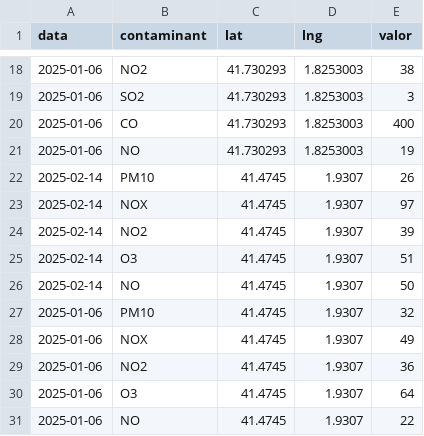
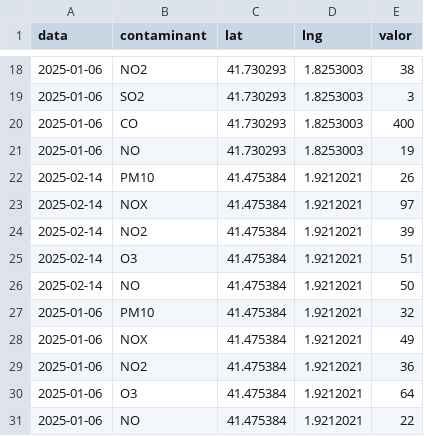
Before and after one commit to cvazquez04/cvazquez04.github.io, a CSV file: mapa/dades.csv, drawn as a sheet; only a part is shown, gaps mark what is left out.

Commit message:
Update dades.csv

```diff
--- a/mapa/dades.csv
+++ b/mapa/dades.csv
@@ -21,11 +21,11 @@ data,contaminant,lat,lng,valor
 2025-01-06,NO,41.730293,1.8253003,19
-2025-02-14,PM10,41.4745,1.9307,26
-2025-02-14,NOX,41.4745,1.9307,97
-2025-02-14,NO2,41.4745,1.9307,39
-2025-02-14,O3,41.4745,1.9307,51
-2025-02-14,NO,41.4745,1.9307,50
-2025-01-06,PM10,41.4745,1.9307,32
-2025-01-06,NOX,41.4745,1.9307,49
-2025-01-06,NO2,41.4745,1.9307,36
-2025-01-06,O3,41.4745,1.9307,64
-2025-01-06,NO,41.4745,1.9307,22
+2025-02-14,PM10,41.475384,1.9212021,26
+2025-02-14,NOX,41.475384,1.9212021,97
+2025-02-14,NO2,41.475384,1.9212021,39
+2025-02-14,O3,41.475384,1.9212021,51
+2025-02-14,NO,41.475384,1.9212021,50
+2025-01-06,PM10,41.475384,1.9212021,32
+2025-01-06,NOX,41.475384,1.9212021,49
+2025-01-06,NO2,41.475384,1.9212021,36
+2025-01-06,O3,41.475384,1.9212021,64
+2025-01-06,NO,41.475384,1.9212021,22
```
